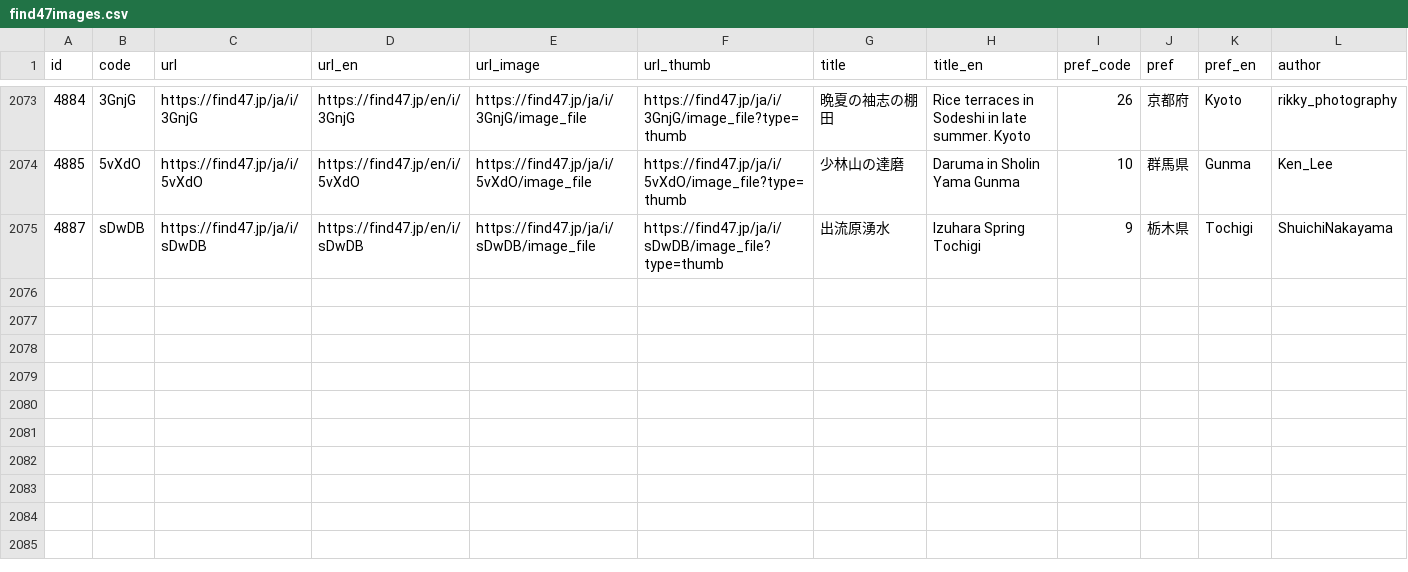
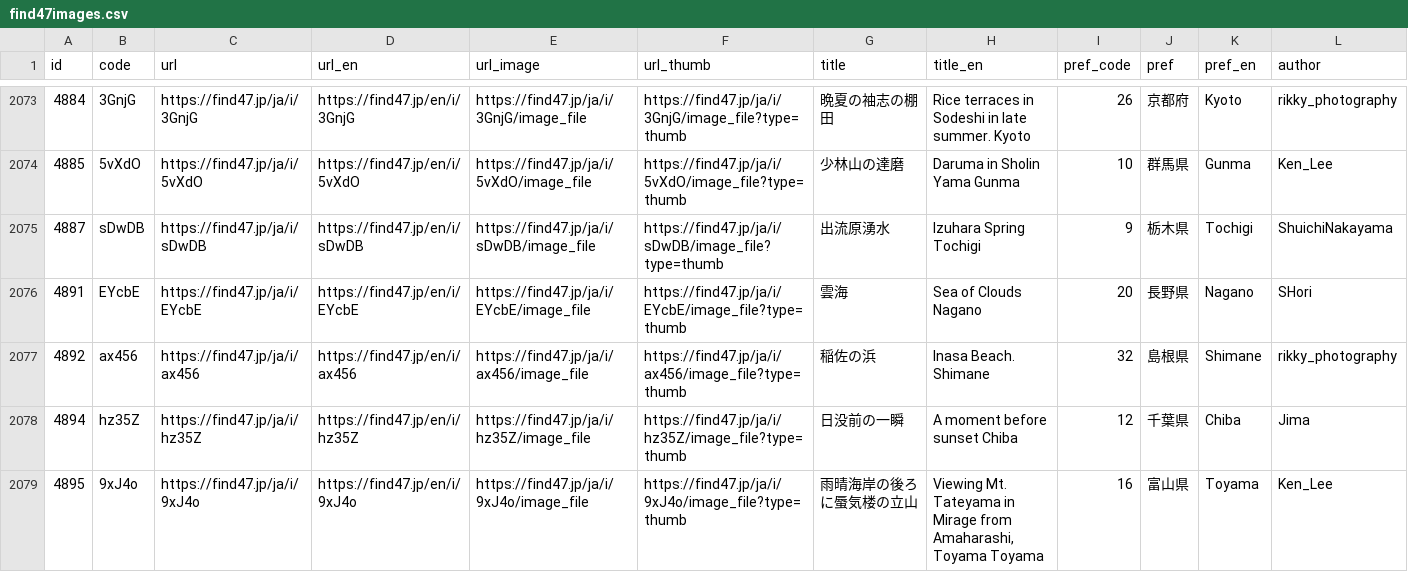
Before and after one commit to code4fukui/find47, a CSV file: find47images.csv, drawn as a sheet; only a part is shown, gaps mark what is left out; rows hold the shown columns only; the diff names each change by its address in the sheet, - before the commit and + after, or states it on an @@ line.

Commit message:
update data

```diff
--- a/find47images.csv
+++ b/find47images.csv
+row 2076: 4891 | EYcbE | https://find47.jp/ja/i/EYcbE | https://find47.jp/en/i/EYcbE | https://find47.jp/ja/i/EYcbE/image_file | https://find47.jp/ja/i/EYcbE/image_file?type=thumb | 雲海 | Sea of Clouds Nagano | 20 | 長野県 | Nagano | SHori
+row 2077: 4892 | ax456 | https://find47.jp/ja/i/ax456 | https://find47.jp/en/i/ax456 | https://find47.jp/ja/i/ax456/image_file | https://find47.jp/ja/i/ax456/image_file?type=thumb | 稲佐の浜 | Inasa Beach. Shimane | 32 | 島根県 | Shimane | rikky_photography
+row 2078: 4894 | hz35Z | https://find47.jp/ja/i/hz35Z | https://find47.jp/en/i/hz35Z | https://find47.jp/ja/i/hz35Z/image_file | https://find47.jp/ja/i/hz35Z/image_file?type=thumb | 日没前の一瞬 | A moment before sunset Chiba | 12 | 千葉県 | Chiba | Jima
+row 2079: 4895 | 9xJ4o | https://find47.jp/ja/i/9xJ4o | https://find47.jp/en/i/9xJ4o | https://find47.jp/ja/i/9xJ4o/image_file | https://find47.jp/ja/i/9xJ4o/image_file?type=thumb | 雨晴海岸の後ろに蜃気楼の立山 | Viewing Mt. Tateyama in Mirage from Amaharashi, Toyama Toyama | 16 | 富山県 | Toyama | Ken_Lee
```
Also changed, not shown: find47images_c.csv, 15 other files.
